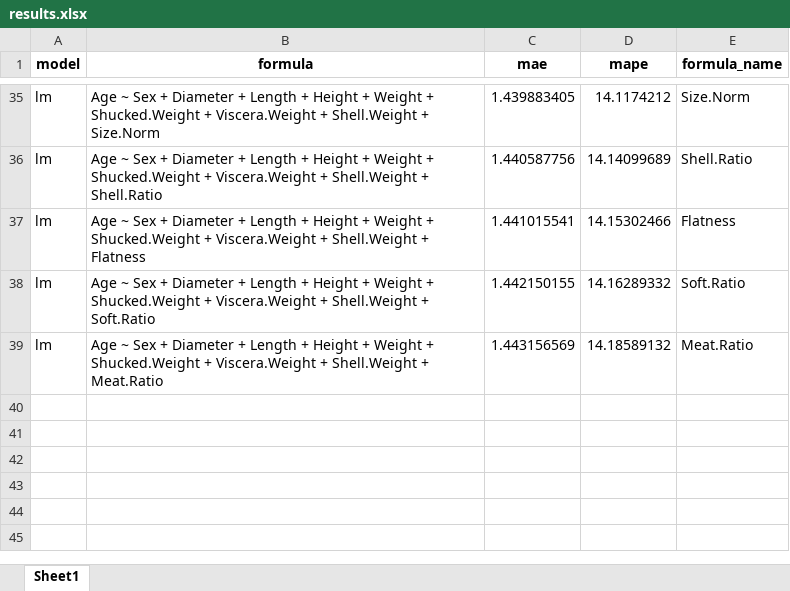
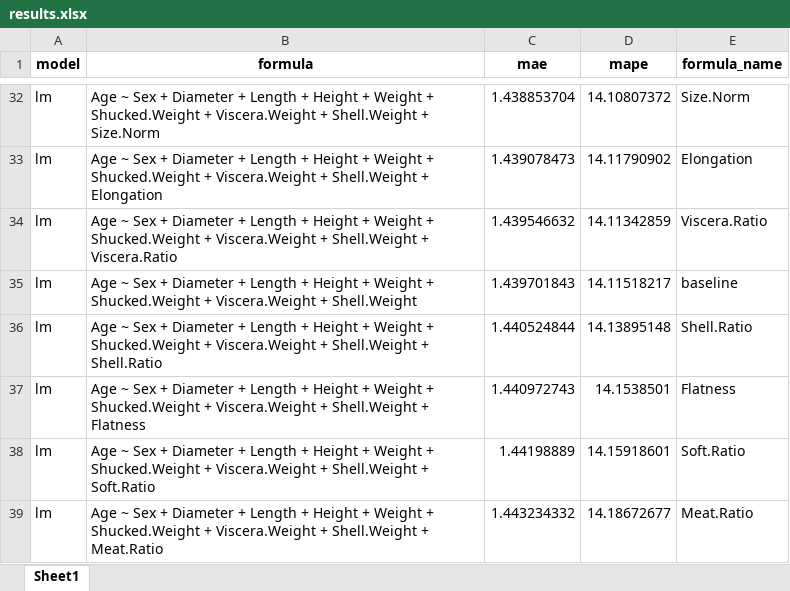
Before and after one commit to Lone-Wolfgang/abalone-rag, an Excel workbook: deliverables/results.xlsx, sheet Sheet1, drawn as a sheet; only a part is shown, gaps mark what is left out; values as stored, in another font and other column widths than the file's, no borders; addresses are those after the commit; the diff covers the shown part only; the diff names each change by its address in the sheet, - before the commit and + after, or states it on an @@ line.

```diff
--- a/deliverables/results.xlsx (sheet Sheet1)
+++ b/deliverables/results.xlsx (sheet Sheet1)
-C32 (mae): 1.439883405
+C32 (mae): 1.438853704
-D32 (mape): 14.1174212
+D32 (mape): 14.10807372
+row 33: lm | Age ~ Sex + Diameter + Length + Height + Weight + Shucked.Weight + Viscera.Weight + Shell.Weight + Elongation | 1.439078473 | 14.11790902 | Elongation
+row 34: lm | Age ~ Sex + Diameter + Length + Height + Weight + Shucked.Weight + Viscera.Weight + Shell.Weight + Viscera.Ratio | 1.439546632 | 14.11342859 | Viscera.Ratio
+row 35: lm | Age ~ Sex + Diameter + Length + Height + Weight + Shucked.Weight + Viscera.Weight + Shell.Weight | 1.439701843 | 14.11518217 | baseline
-C36 (mae): 1.440587756
+C36 (mae): 1.440524844
-D36 (mape): 14.14099689
+D36 (mape): 14.13895148
-C37 (mae): 1.441015541
+C37 (mae): 1.440972743
-D37 (mape): 14.15302466
+D37 (mape): 14.1538501
-C38 (mae): 1.442150155
+C38 (mae): 1.44198889
-D38 (mape): 14.16289332
+D38 (mape): 14.15918601
-C39 (mae): 1.443156569
+C39 (mae): 1.443234332
-D39 (mape): 14.18589132
+D39 (mape): 14.18672677
```
Also changed, not shown: 10 added rows, 13 removed rows and 40 edited cells elsewhere in this sheet, 9 other files.
